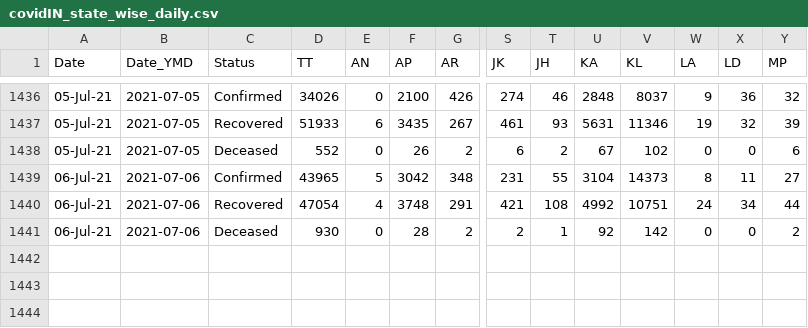
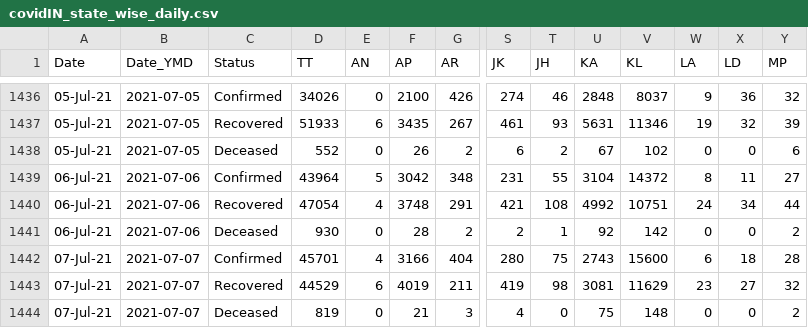
Before and after one commit to arya46/Covid-19-EDA, a CSV file: data/covidIN_state_wise_daily.csv, drawn as a sheet; only a part is shown, gaps mark what is left out; rows hold the shown columns only; the diff names each change by its address in the sheet, - before the commit and + after, or states it on an @@ line.

Commit message:
data updated on - Thu Jul  8 05:32:47 UTC 2021

```diff
--- a/data/covidIN_state_wise_daily.csv
+++ b/data/covidIN_state_wise_daily.csv
-D1439 (TT): 43965
+D1439 (TT): 43964
-V1439 (KL): 14373
+V1439 (KL): 14372
+row 1442: 07-Jul-21 | 2021-07-07 | Confirmed | 45701 | 4 | 3166 | 404 | 280 | 75 | 2743 | 15600 | 6 | 18 | 28
+row 1443: 07-Jul-21 | 2021-07-07 | Recovered | 44529 | 6 | 4019 | 211 | 419 | 98 | 3081 | 11629 | 23 | 27 | 32
+row 1444: 07-Jul-21 | 2021-07-07 | Deceased | 819 | 0 | 21 | 3 | 4 | 0 | 75 | 148 | 0 | 0 | 2
```
Also changed, not shown: data/cases_ts.csv, data/covidIN_districtwise_current.csv, 3 other files.
